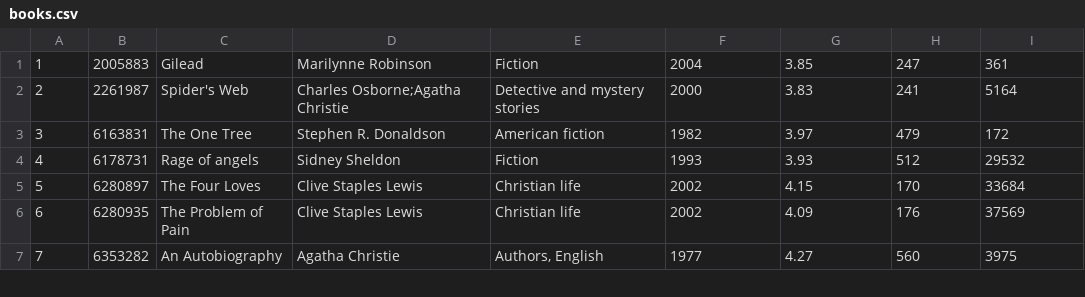
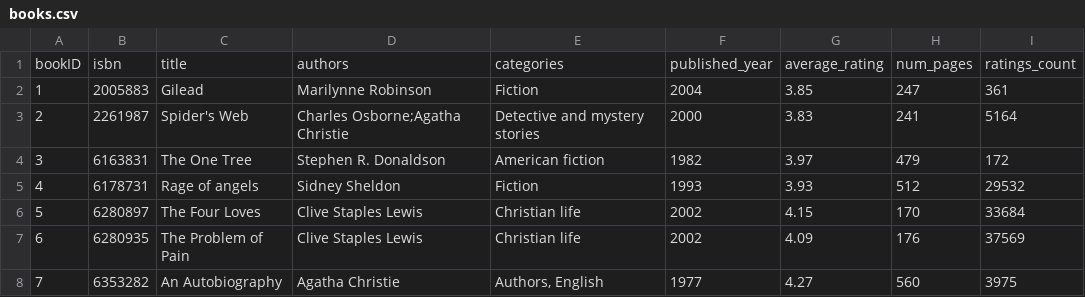
Before and after one commit to kavyabhat02/Book-Recommender, a CSV file: web/books.csv, drawn as a sheet; only a part is shown.

```diff
--- a/web/books.csv
+++ b/web/books.csv
@@ -1 +1,2 @@
+bookID,isbn,title,authors,categories,published_year,average_rating,num_pages,ratings_count
 1,2005883,Gilead,Marilynne Robinson,Fiction,2004,3.85,247,361
```
Also changed, not shown: 1 other file.
